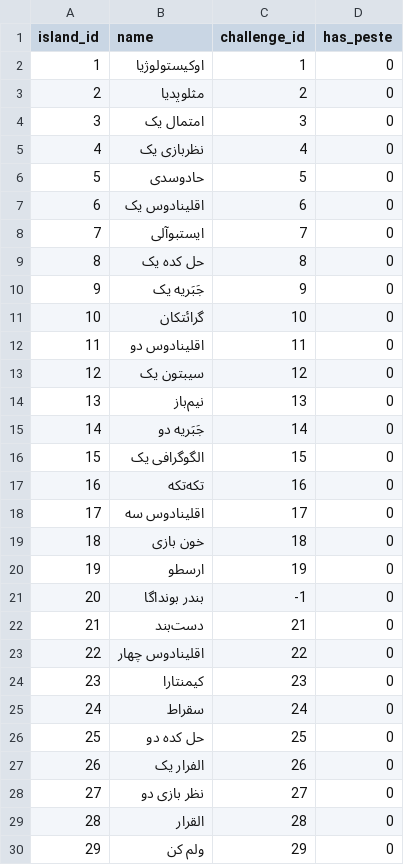
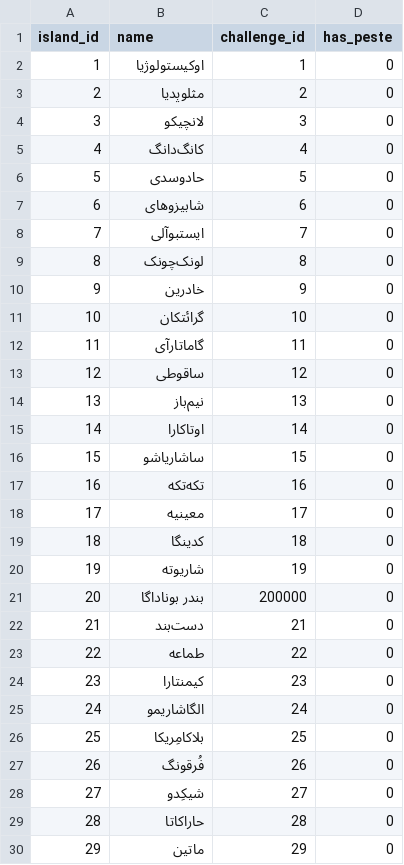
Before and after one commit to Rastaiha/KabaramadalaPeste, a CSV file: kabaramadalapeste/initial_data/islands.csv, drawn as a sheet; only a part is shown; the diff covers the shown part only.

```diff
--- a/kabaramadalapeste/initial_data/islands.csv
+++ b/kabaramadalapeste/initial_data/islands.csv
@@ -3,28 +3,28 @@ island_id,name,challenge_id,has_peste
 2,مثلوپدیا,2,0
-3,امتمال یک,3,0
-4, نظربازی یک,4,0
+3,لانچیکو,3,0
+4,کانگ‌دانگ,4,0
 5,حادوسدی,5,0
-6, اقلینادوس یک,6,0
+6,شابیزوهای,6,0
 7,ایستبوآلی,7,0
-8,حل کده یک,8,0
-9, جَبَریه یک,9,0
+8,لونک‌چونک,8,0
+9,خادرین,9,0
 10,گرائتکان,10,0
-11,اقلینادوس دو,11,0
-12,سیبتون یک,12,0
+11,گاماتارآی,11,0
+12,ساقوطی,12,0
 13,نیم‌باز,13,0
-14,جَبَریه دو,14,0
-15,الگوگرافی یک,15,0
+14,اوتاکارا,14,0
+15,ساشاریاشو,15,0
 16,تکه‌تکه,16,0
-17,اقلینادوس سه,17,0
-18,خون بازی,18,0
-19,ارسطو,19,0
-20,بندر بونداگا,-1,0
+17,معینیه,17,0
+18,کدینگا,18,0
+19,شاریوته,19,0
+20,بندر بوناداگا,200000,0
 21,دست‌بند,21,0
-22,اقلینادوس چهار,22,0
+22,طماعه,22,0
 23,کیمنتارا,23,0
-24,سقراط,24,0
-25,حل کده دو,25,0
-26,الفرار یک,26,0
-27,نظر بازی دو,27,0
-28,القرار,28,0
-29,ولم کن,29,0
+24,الگاشاریمو,24,0
+25,بلاکامِریکا,25,0
+26,فُرقونگ,26,0
+27,شیکِدو,27,0
+28,حاراکاتا,28,0
+29,ماتین,29,0
```
Also changed, not shown: 5 edited cells elsewhere in this file, kabaramadalapeste/initial_data/challenges.csv, kabaramadalapeste/initial_data/treasures.csv.
